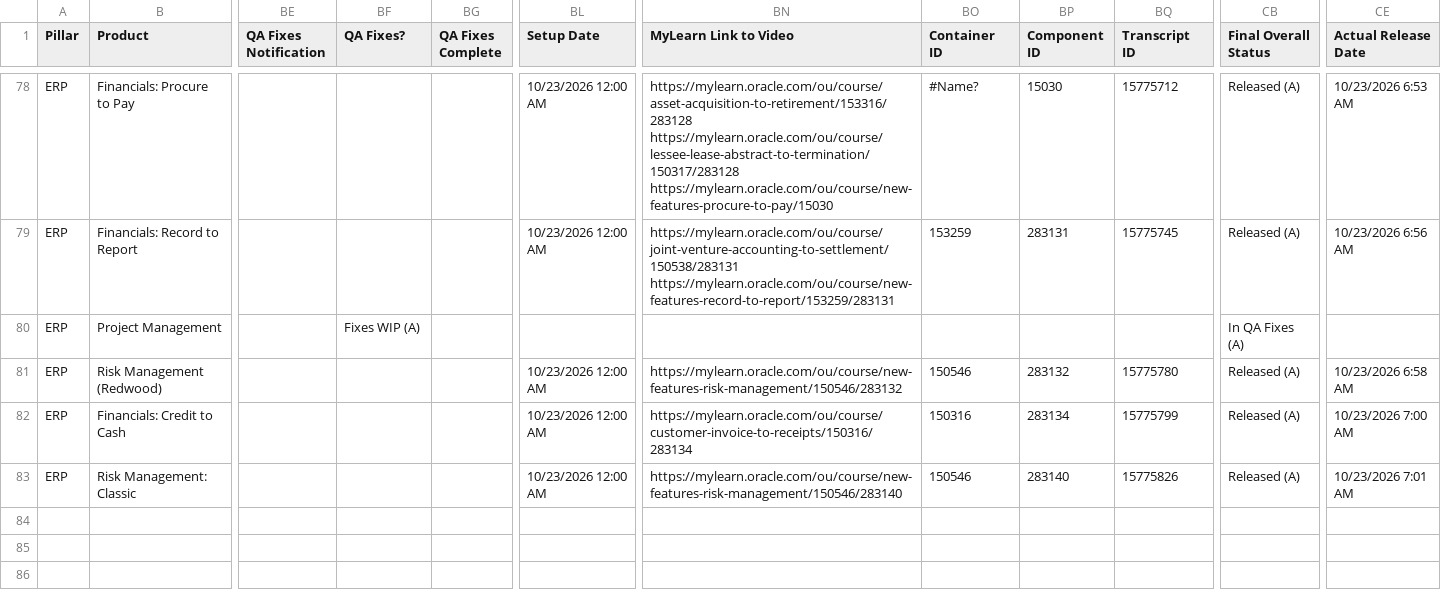
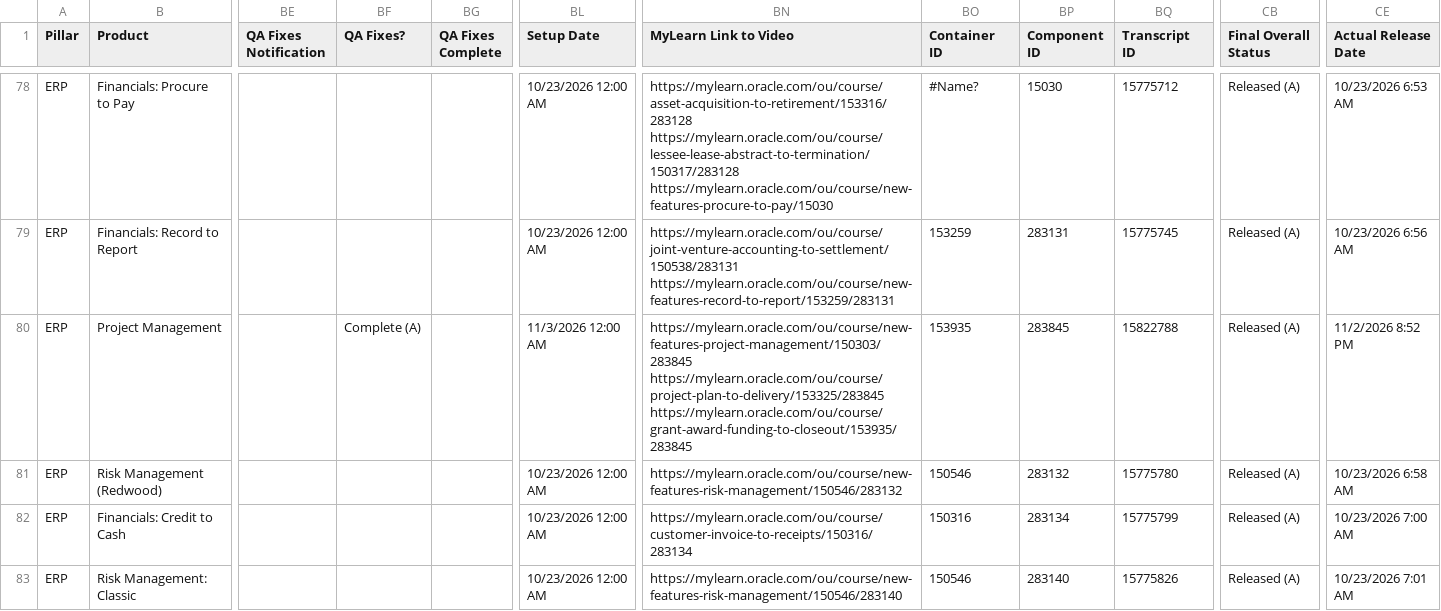
Before and after one commit to pavithraguruprasadb-maker/26C-New-Features-Dashboard, a CSV file: ERP 26D New Features.csv, drawn as a sheet; only a part is shown, gaps mark what is left out; the diff names each change by its address in the sheet, - before the commit and + after, or states it on an @@ line.

```diff
--- a/ERP 26D New Features.csv
+++ b/ERP 26D New Features.csv
-BF80 (QA Fixes?): Fixes WIP (A)
+BF80 (QA Fixes?): Complete (A)
-BL80 (Setup Date): (empty)
+BL80 (Setup Date): 11/3/2026 12:00 AM
-BN80 (MyLearn Link to Video): (empty)
+BN80 (MyLearn Link to Video): https://mylearn.oracle.com/ou/course/new-features-project-management/150303/283845 https://mylearn.oracle.com/ou/course/project-plan-to-delivery/153325/283845 https://mylearn.oracle.com/ou/course/grant-award-funding-to-closeout/153935/283845
-BO80 (Container ID): (empty)
+BO80 (Container ID): 153935
-BP80 (Component ID): (empty)
+BP80 (Component ID): 283845
-BQ80 (Transcript ID): (empty)
+BQ80 (Transcript ID): 15822788
-CB80 (Final Overall Status): In QA Fixes (A)
+CB80 (Final Overall Status): Released (A)
-CE80 (Actual Release Date): (empty)
+CE80 (Actual Release Date): 11/2/2026 8:52 PM
```
Also changed, not shown: CX 26D New Features.csv, PRC 26D New Features.csv, 2 other files.
